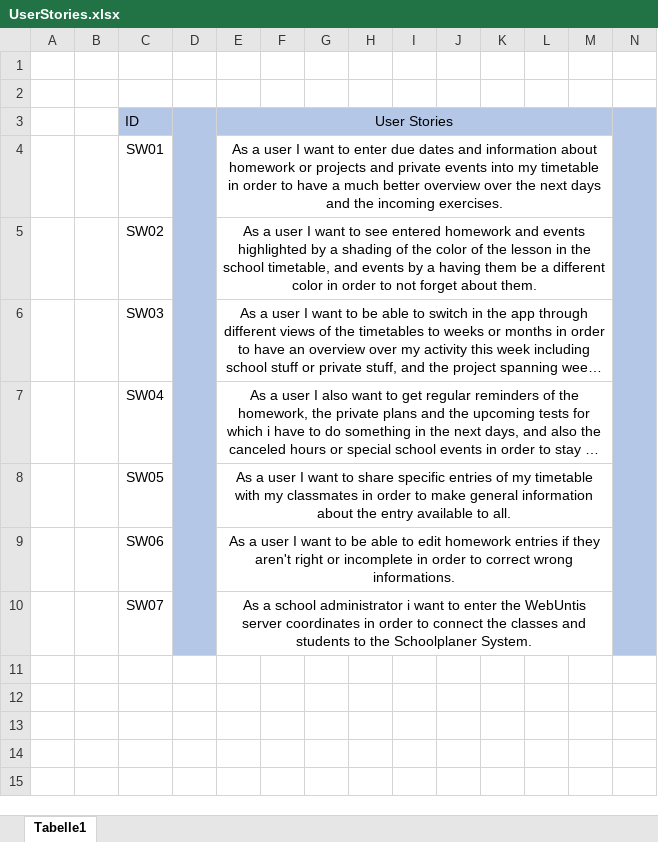
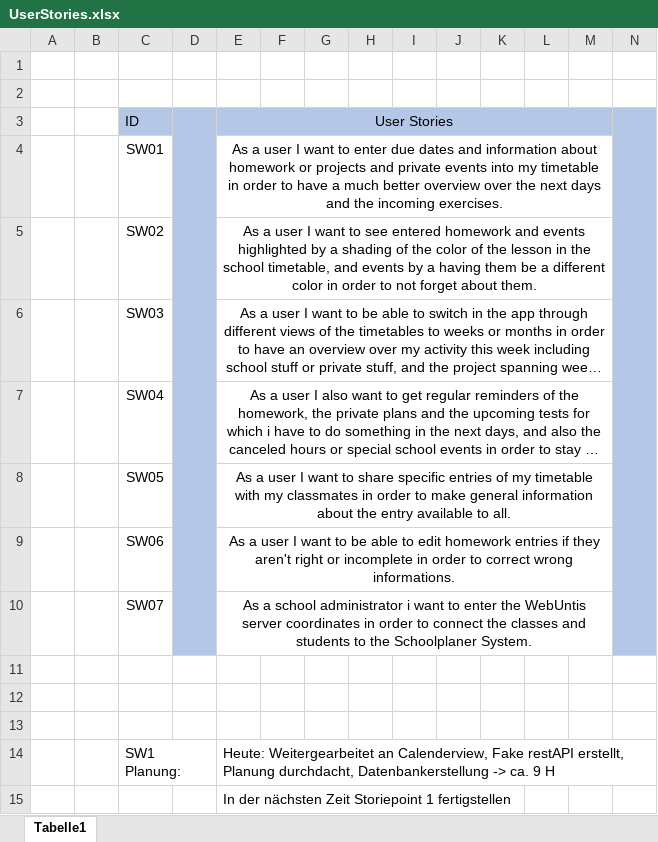
Before and after one commit to amgad-H/if.05.61_01-project-repository, an Excel workbook: 08_MiscDocs/UserStories/UserStories.xlsx, sheet Tabelle1, drawn as a sheet; only a part is shown; long unchanged cells end in …; values as stored, in another font and other column widths than the file's, no borders; rows hold the shown columns only; the diff names each change by its address in the sheet, - before the commit and + after, or states it on an @@ line.

Commit message:
fake restAPI

```diff
--- a/08_MiscDocs/UserStories/UserStories.xlsx (sheet Tabelle1)
+++ b/08_MiscDocs/UserStories/UserStories.xlsx (sheet Tabelle1)
+row 12: (empty)
+row 13: (empty)
+row 14:  |  | SW1 Planung: |  | Heute: Weitergearbeitet an Calenderview, Fake restAPI erstellt, Planung durchdacht, Datenbankerstellung -> ca. 9 H
+row 15:  |  |  |  | In der nächsten Zeit Storiepoint 1 fertigstellen
```
Also changed, not shown: 4 other files.
